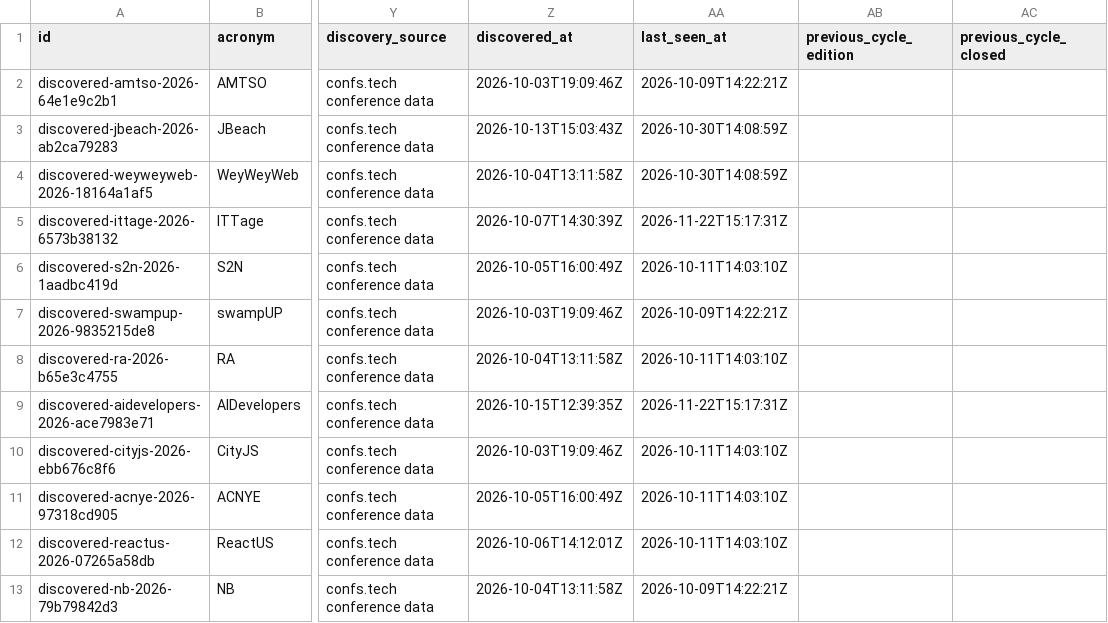
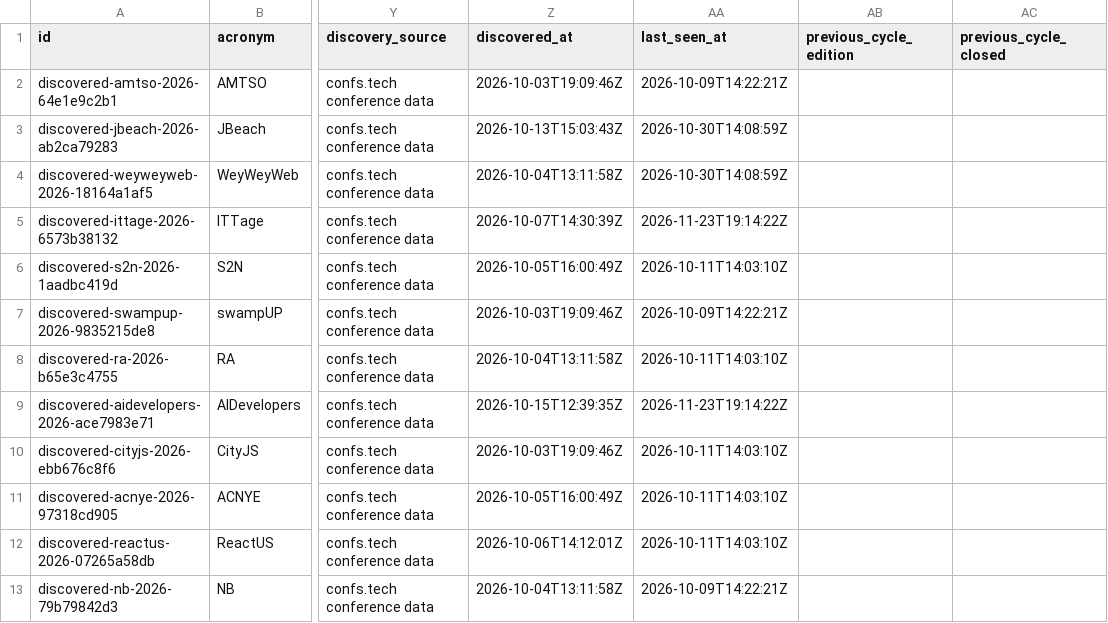
Before and after one commit to nil68657/deadline-compass, a CSV file: site/data/events.csv, drawn as a sheet; only a part is shown, gaps mark what is left out; the diff covers the shown part only; the diff names each change by its address in the sheet, - before the commit and + after, or states it on an @@ line.

```diff
--- a/site/data/events.csv
+++ b/site/data/events.csv
-AA5 (last_seen_at): 2026-11-22T15:17:31Z
+AA5 (last_seen_at): 2026-11-23T19:14:22Z
-AA9 (last_seen_at): 2026-11-22T15:17:31Z
+AA9 (last_seen_at): 2026-11-23T19:14:22Z
```
Also changed, not shown: 1 added row and 29 edited cells elsewhere in this file, 4 other files.
